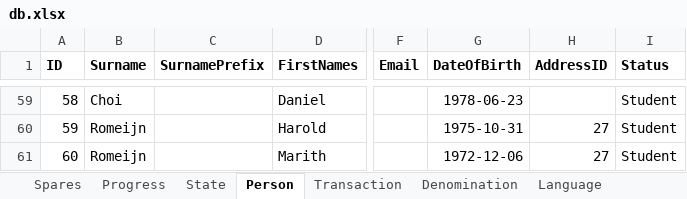
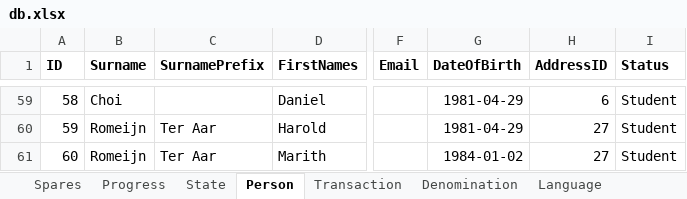
Before and after one commit to yartow/DatabACE, an Excel workbook: 01. Data/db.xlsx, sheet Person, drawn as a sheet; only a part is shown, gaps mark what is left out; values as stored, in another font and other column widths than the file's, no borders; the diff covers the shown part only; the diff names each change by its address in the sheet, - before the commit and + after, or states it on an @@ line.

```diff
--- a/01. Data/db.xlsx (sheet Person)
+++ b/01. Data/db.xlsx (sheet Person)
-G59 (DateOfBirth): 1978-06-23
+G59 (DateOfBirth): 1981-04-29
-H59 (AddressID): (empty)
+H59 (AddressID): 6
-C60:C61 (SurnamePrefix): (empty)
+C60:C61 (SurnamePrefix): Ter Aar
-G60 (DateOfBirth): 1975-10-31
+G60 (DateOfBirth): 1981-04-29
-G61 (DateOfBirth): 1972-12-06
+G61 (DateOfBirth): 1984-01-02
```
Also changed, not shown: 54 edited cells elsewhere in this sheet, sheet PACE, sheet Course, sheet PaceCourse, sheet Enrollment, formulas that keep their value, hidden cells, 2 other files.
